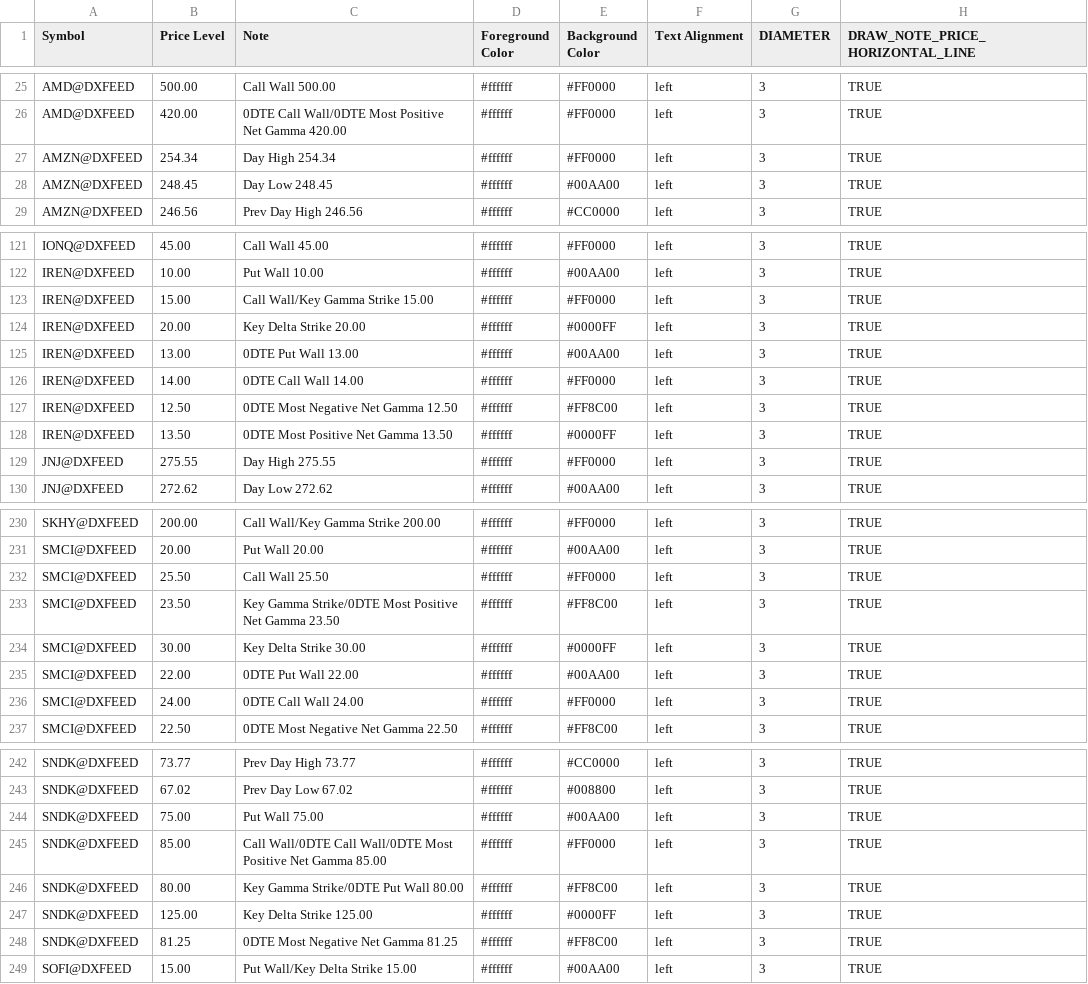
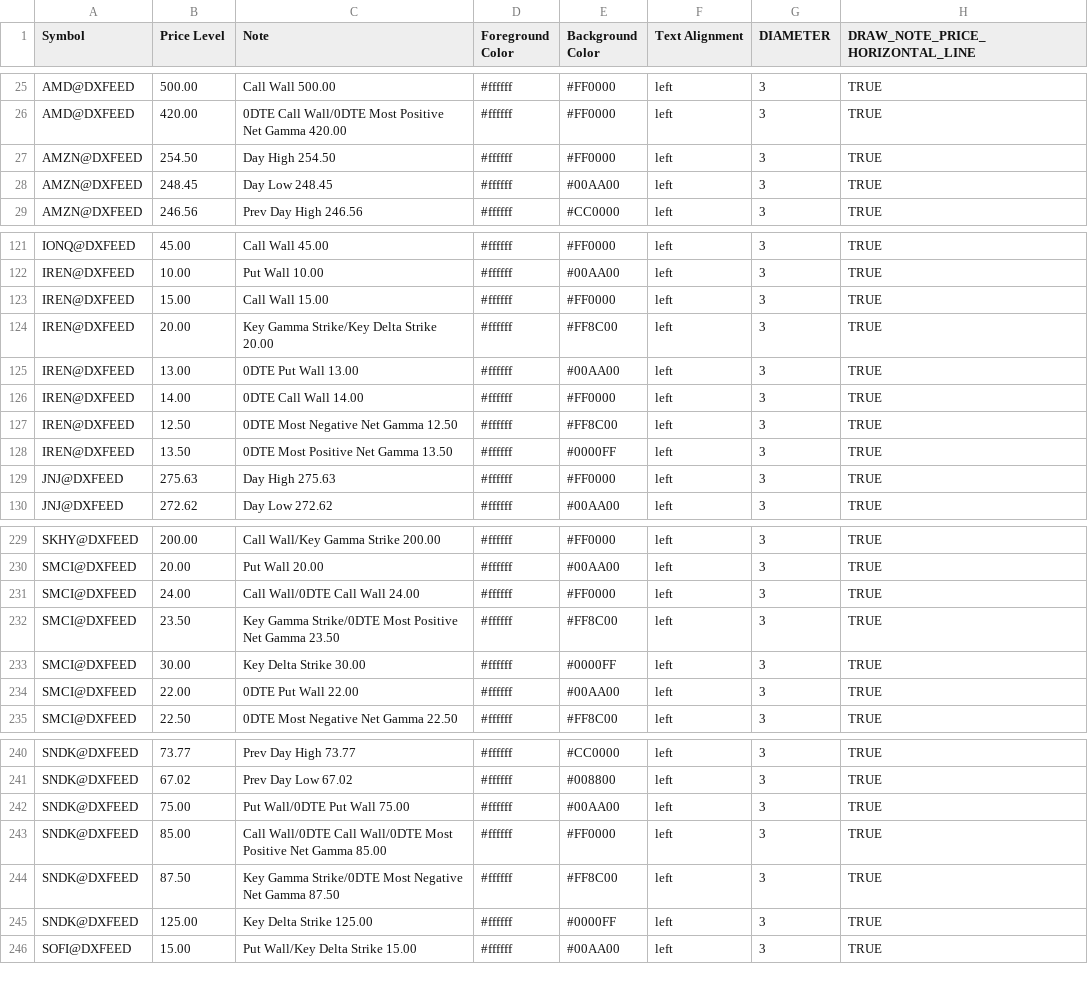
Before and after one commit to marciogmorales/toolbox, a CSV file: bookmap_notes.csv, drawn as a sheet; only a part is shown, gaps mark what is left out; the diff covers the shown part only.

Commit message:
chore: update bookmap notes (2026-11-27T16:06:33.484Z)

```diff
--- a/bookmap_notes.csv
+++ b/bookmap_notes.csv
@@ -26,3 +26,3 @@ AMD@DXFEED,500.00,Call Wall 500.00,#ffffff,#FF0000,left,3,TRUE
 AMD@DXFEED,420.00,0DTE Call Wall/0DTE Most Positive Net Gamma 420.00,#ffffff,#FF0000,left,3,TRUE
-AMZN@DXFEED,254.34,Day High 254.34,#ffffff,#FF0000,left,3,TRUE
+AMZN@DXFEED,254.50,Day High 254.50,#ffffff,#FF0000,left,3,TRUE
 AMZN@DXFEED,248.45,Day Low 248.45,#ffffff,#00AA00,left,3,TRUE
@@ -122,4 +122,4 @@ IONQ@DXFEED,45.00,Call Wall 45.00,#ffffff,#FF0000,left,3,TRUE
 IREN@DXFEED,10.00,Put Wall 10.00,#ffffff,#00AA00,left,3,TRUE
-IREN@DXFEED,15.00,Call Wall/Key Gamma Strike 15.00,#ffffff,#FF0000,left,3,TRUE
-IREN@DXFEED,20.00,Key Delta Strike 20.00,#ffffff,#0000FF,left,3,TRUE
+IREN@DXFEED,15.00,Call Wall 15.00,#ffffff,#FF0000,left,3,TRUE
+IREN@DXFEED,20.00,Key Gamma Strike/Key Delta Strike 20.00,#ffffff,#FF8C00,left,3,TRUE
 IREN@DXFEED,13.00,0DTE Put Wall 13.00,#ffffff,#00AA00,left,3,TRUE
@@ -128,3 +128,3 @@ IREN@DXFEED,12.50,0DTE Most Negative Net Gamma 12.50,#ffffff,#FF8C00,left,3,TRUE
 IREN@DXFEED,13.50,0DTE Most Positive Net Gamma 13.50,#ffffff,#0000FF,left,3,TRUE
-JNJ@DXFEED,275.55,Day High 275.55,#ffffff,#FF0000,left,3,TRUE
+JNJ@DXFEED,275.63,Day High 275.63,#ffffff,#FF0000,left,3,TRUE
 JNJ@DXFEED,272.62,Day Low 272.62,#ffffff,#00AA00,left,3,TRUE
@@ -231,3 +230,3 @@ SKHY@DXFEED,200.00,Call Wall/Key Gamma Strike 200.00,#ffffff,#FF0000,left,3,TRUE
 SMCI@DXFEED,20.00,Put Wall 20.00,#ffffff,#00AA00,left,3,TRUE
-SMCI@DXFEED,25.50,Call Wall 25.50,#ffffff,#FF0000,left,3,TRUE
+SMCI@DXFEED,24.00,Call Wall/0DTE Call Wall 24.00,#ffffff,#FF0000,left,3,TRUE
 SMCI@DXFEED,23.50,Key Gamma Strike/0DTE Most Positive Net Gamma 23.50,#ffffff,#FF8C00,left,3,TRUE
@@ -235,3 +234,2 @@ SMCI@DXFEED,30.00,Key Delta Strike 30.00,#ffffff,#0000FF,left,3,TRUE
 SMCI@DXFEED,22.00,0DTE Put Wall 22.00,#ffffff,#00AA00,left,3,TRUE
-SMCI@DXFEED,24.00,0DTE Call Wall 24.00,#ffffff,#FF0000,left,3,TRUE
 SMCI@DXFEED,22.50,0DTE Most Negative Net Gamma 22.50,#ffffff,#FF8C00,left,3,TRUE
@@ -243,7 +241,6 @@ SNDK@DXFEED,73.77,Prev Day High 73.77,#ffffff,#CC0000,left,3,TRUE
 SNDK@DXFEED,67.02,Prev Day Low 67.02,#ffffff,#008800,left,3,TRUE
-SNDK@DXFEED,75.00,Put Wall 75.00,#ffffff,#00AA00,left,3,TRUE
+SNDK@DXFEED,75.00,Put Wall/0DTE Put Wall 75.00,#ffffff,#00AA00,left,3,TRUE
 SNDK@DXFEED,85.00,Call Wall/0DTE Call Wall/0DTE Most Positive Net Gamma 85.00,#ffffff,#FF0000,left,3,TRUE
-SNDK@DXFEED,80.00,Key Gamma Strike/0DTE Put Wall 80.00,#ffffff,#FF8C00,left,3,TRUE
+SNDK@DXFEED,87.50,Key Gamma Strike/0DTE Most Negative Net Gamma 87.50,#ffffff,#FF8C00,left,3,TRUE
 SNDK@DXFEED,125.00,Key Delta Strike 125.00,#ffffff,#0000FF,left,3,TRUE
-SNDK@DXFEED,81.25,0DTE Most Negative Net Gamma 81.25,#ffffff,#FF8C00,left,3,TRUE
 SOFI@DXFEED,15.00,Put Wall/Key Delta Strike 15.00,#ffffff,#00AA00,left,3,TRUE
```
Also changed, not shown: 1 added row, 3 removed rows and 23 edited cells elsewhere in this file.
